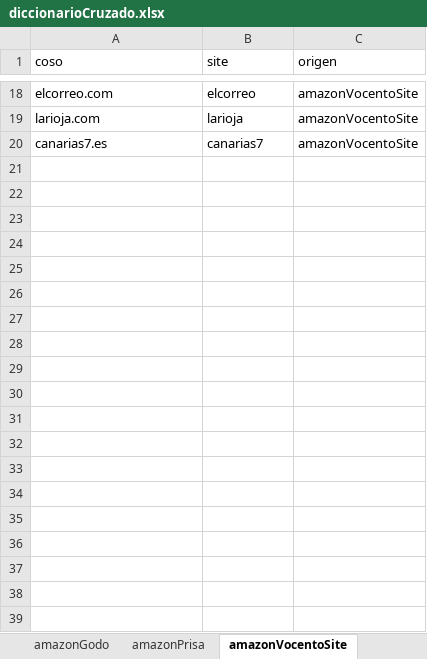
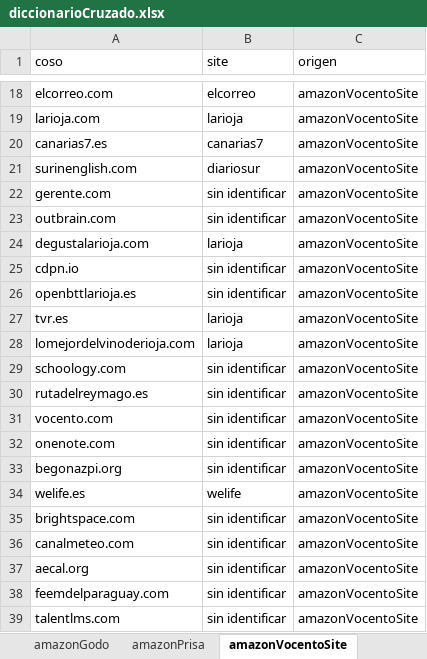
Before and after one commit to dbl-wemass/diccionarioCruzado, an Excel workbook: excel/diccionarioCruzado.xlsx, sheet amazonVocentoSite, drawn as a sheet; only a part is shown, gaps mark what is left out; values as stored, in another font and other column widths than the file's, no borders; the diff covers the shown part only; the diff names each change by its address in the sheet, - before the commit and + after, or states it on an @@ line.

```diff
--- a/excel/diccionarioCruzado.xlsx (sheet amazonVocentoSite)
+++ b/excel/diccionarioCruzado.xlsx (sheet amazonVocentoSite)
+row 21: surinenglish.com | diariosur | amazonVocentoSite
+row 22: gerente.com | sin identificar | amazonVocentoSite
+row 23: outbrain.com | sin identificar | amazonVocentoSite
+row 24: degustalarioja.com | larioja | amazonVocentoSite
+row 25: cdpn.io | sin identificar | amazonVocentoSite
+row 26: openbttlarioja.es | sin identificar | amazonVocentoSite
+row 27: tvr.es | larioja | amazonVocentoSite
+row 28: lomejordelvinoderioja.com | larioja | amazonVocentoSite
+row 29: schoology.com | sin identificar | amazonVocentoSite
+row 30: rutadelreymago.es | sin identificar | amazonVocentoSite
+row 31: vocento.com | sin identificar | amazonVocentoSite
+row 32: onenote.com | sin identificar | amazonVocentoSite
+row 33: begonazpi.org | sin identificar | amazonVocentoSite
+row 34: welife.es | welife | amazonVocentoSite
+row 35: brightspace.com | sin identificar | amazonVocentoSite
+row 36: canalmeteo.com | sin identificar | amazonVocentoSite
+row 37: aecal.org | sin identificar | amazonVocentoSite
+row 38: feemdelparaguay.com | sin identificar | amazonVocentoSite
+row 39: talentlms.com | sin identificar | amazonVocentoSite
```
Also changed, not shown: 69 added rows elsewhere in this sheet, sheet amazonVocentoSlotname, sheet Daesh, sheet dict, 5 other files.
